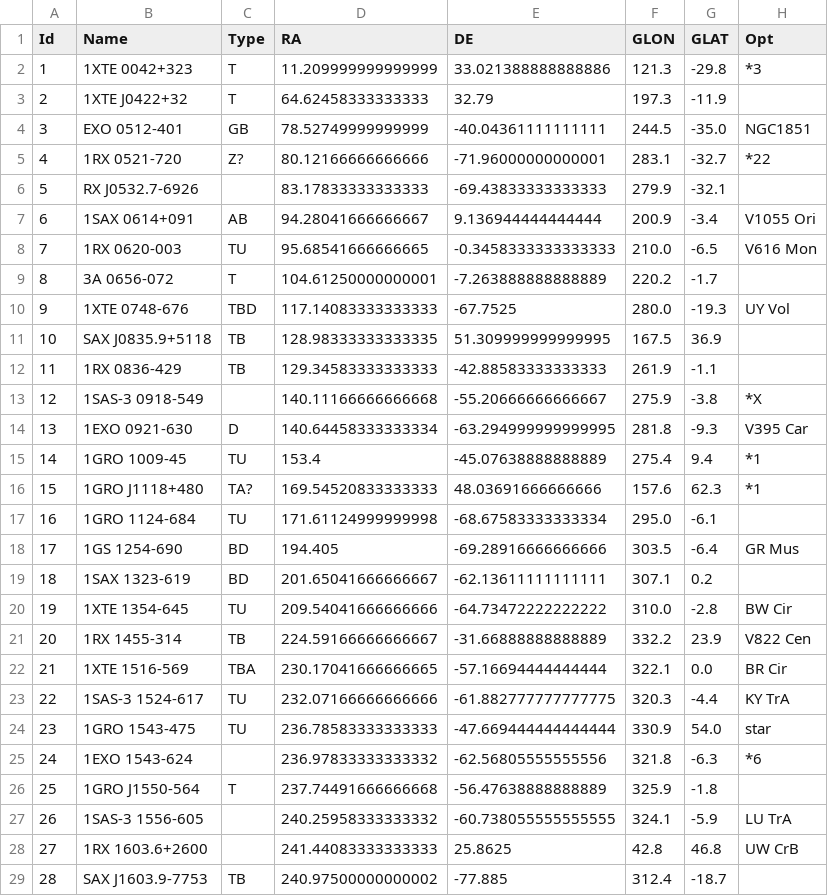
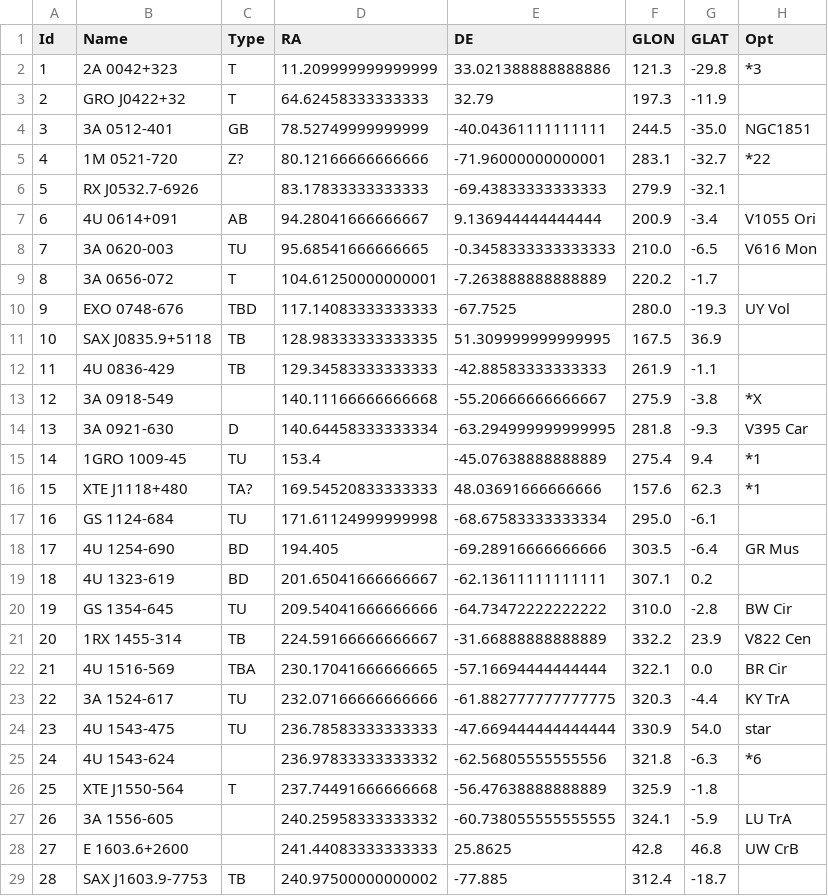
Before and after one commit to Tech-Meet-Solutions/ISRO_AstroSat_9th_InterIIT_Tech_Meet, a CSV file: ISRO Problem Resource Files/summaryA.csv, drawn as a sheet; only a part is shown; the diff covers the shown part only; the diff names each change by its address in the sheet, - before the commit and + after, or states it on an @@ line.

Commit message:
Updated Catalog A name

```diff
--- a/ISRO Problem Resource Files/summaryA.csv
+++ b/ISRO Problem Resource Files/summaryA.csv
-B2 (Name): 1XTE 0042+323
+B2 (Name): 2A 0042+323
-B3 (Name): 1XTE J0422+32
+B3 (Name): GRO J0422+32
-B4 (Name): EXO 0512-401
+B4 (Name): 3A 0512-401
-B5 (Name): 1RX 0521-720
+B5 (Name): 1M 0521-720
-B7 (Name): 1SAX 0614+091
+B7 (Name): 4U 0614+091
-B8 (Name): 1RX 0620-003
+B8 (Name): 3A 0620-003
-B10 (Name): 1XTE 0748-676
+B10 (Name): EXO 0748-676
-B12 (Name): 1RX 0836-429
+B12 (Name): 4U 0836-429
-B13 (Name): 1SAS-3 0918-549
+B13 (Name): 3A 0918-549
-B14 (Name): 1EXO 0921-630
+B14 (Name): 3A 0921-630
-B16 (Name): 1GRO J1118+480
+B16 (Name): XTE J1118+480
-B17 (Name): 1GRO 1124-684
+B17 (Name): GS 1124-684
-B18 (Name): 1GS 1254-690
+B18 (Name): 4U 1254-690
-B19 (Name): 1SAX 1323-619
+B19 (Name): 4U 1323-619
-B20 (Name): 1XTE 1354-645
+B20 (Name): GS 1354-645
-B22 (Name): 1XTE 1516-569
+B22 (Name): 4U 1516-569
-B23 (Name): 1SAS-3 1524-617
+B23 (Name): 3A 1524-617
-B24 (Name): 1GRO 1543-475
+B24 (Name): 4U 1543-475
-B25 (Name): 1EXO 1543-624
+B25 (Name): 4U 1543-624
-B26 (Name): 1GRO J1550-564
+B26 (Name): XTE J1550-564
-B27 (Name): 1SAS-3 1556-605
+B27 (Name): 3A 1556-605
-B28 (Name): 1RX 1603.6+2600
+B28 (Name): E 1603.6+2600
```
Also changed, not shown: 124 edited cells elsewhere in this file, backend/data/summaryA.csv, 3 other files.
